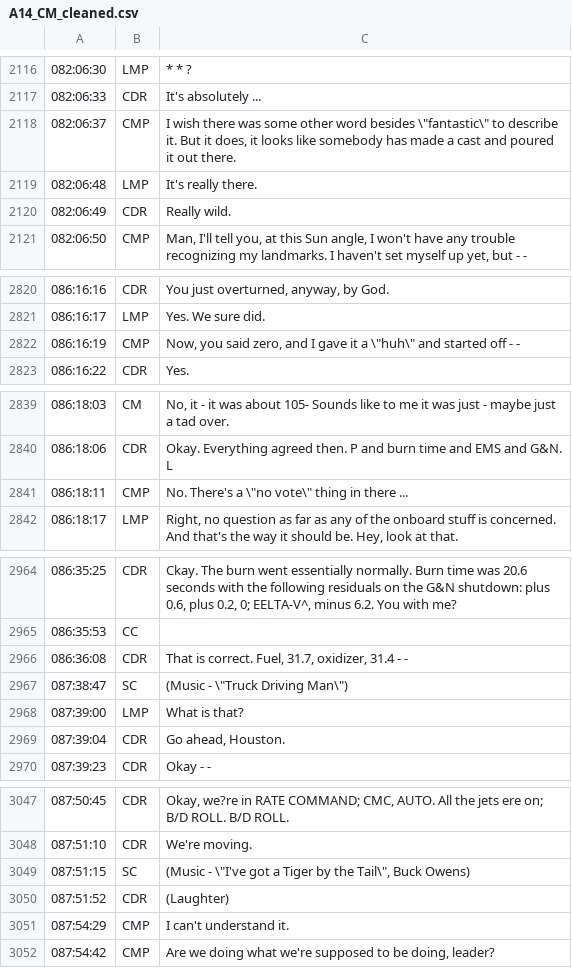
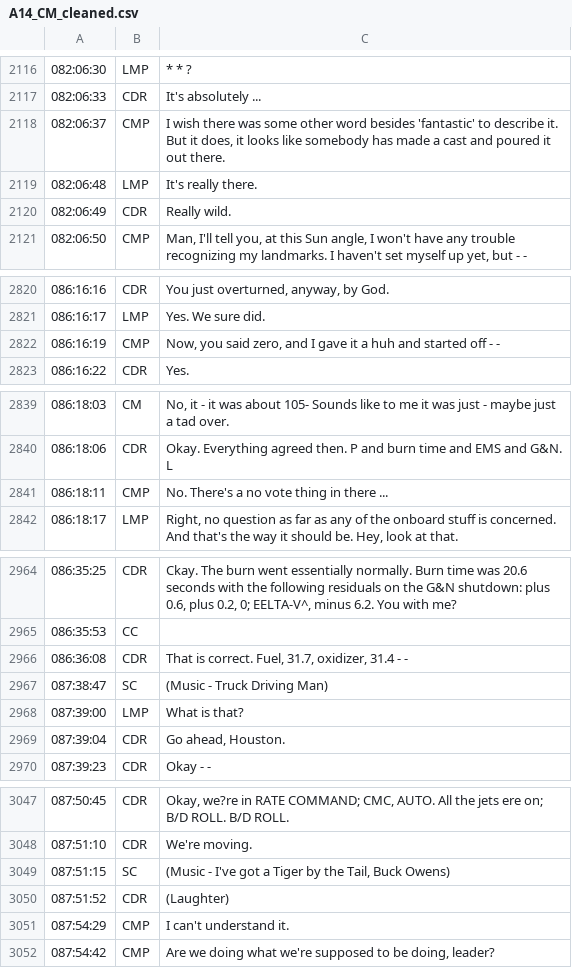
Before and after one commit to AsaPlaysMC/Apollo14_Flight_Journal, a CSV file: MISSION_DATA/A14_CM_cleaned.csv, drawn as a sheet; only a part is shown, gaps mark what is left out; the diff covers the shown part only.

Commit message:
Update A14_CM_cleaned.csv

```diff
--- a/MISSION_DATA/A14_CM_cleaned.csv
+++ b/MISSION_DATA/A14_CM_cleaned.csv
@@ -2117,3 +2117,3 @@
 082:06:33|CDR|It's absolutely ...
-082:06:37|CMP|I wish there was some other word besides \"fantastic\" to describe it. But it does, it looks like somebody has made a cast and poured it out there.
+082:06:37|CMP|I wish there was some other word besides 'fantastic' to describe it. But it does, it looks like somebody has made a cast and poured it out there.
 082:06:48|LMP|It's really there.
@@ -2821,3 +2821,3 @@
 086:16:17|LMP|Yes. We sure did.
-086:16:19|CMP|Now, you said zero, and I gave it a \"huh\" and started off - -
+086:16:19|CMP|Now, you said zero, and I gave it a huh and started off - -
 086:16:22|CDR|Yes.
@@ -2840,3 +2840,3 @@
 086:18:06|CDR|Okay. Everything agreed then. P and burn time and EMS and G&N. L
-086:18:11|CMP|No. There's a \"no vote\" thing in there ...
+086:18:11|CMP|No. There's a no vote thing in there ...
 086:18:17|LMP|Right, no question as far as any of the onboard stuff is concerned. And that's the way it should be. Hey, look at that.
@@ -2966,3 +2966,3 @@
 086:36:08|CDR|That is correct. Fuel, 31.7, oxidizer, 31.4 - -
-087:38:47|SC|(Music - \"Truck Driving Man\")
+087:38:47|SC|(Music - Truck Driving Man)
 087:39:00|LMP|What is that?
@@ -3048,3 +3048,3 @@
 087:51:10|CDR|We're moving.
-087:51:15|SC|(Music - \"I've got a Tiger by the Tail\", Buck Owens)
+087:51:15|SC|(Music - I've got a Tiger by the Tail, Buck Owens)
 087:51:52|CDR|(Laughter)
```
Also changed, not shown: 1 edited cell elsewhere in this file.
